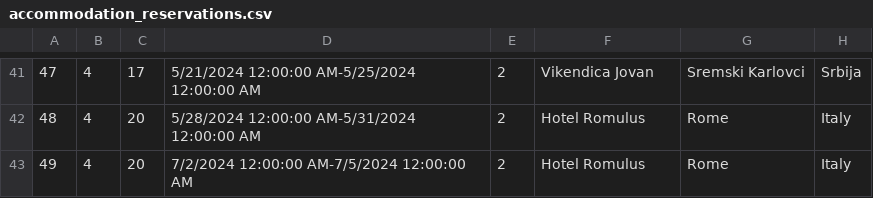
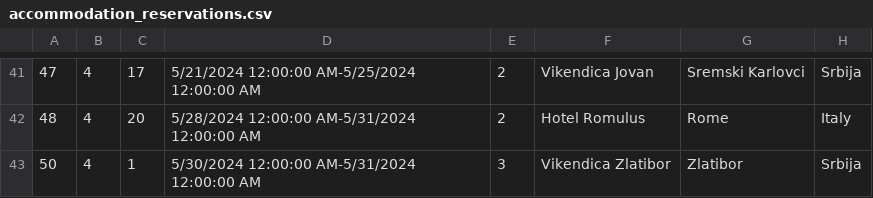
Before and after one commit to katarinap02/booking-application, a CSV file: Resources/Data/accommodation_reservations.csv, drawn as a sheet; only a part is shown, gaps mark what is left out.

```diff
--- a/Resources/Data/accommodation_reservations.csv
+++ b/Resources/Data/accommodation_reservations.csv
@@ -42,2 +42,2 @@
 48|4|20|5/28/2024 12:00:00 AM-5/31/2024 12:00:00 AM|2|Hotel Romulus|Rome|Italy
-49|4|20|7/2/2024 12:00:00 AM-7/5/2024 12:00:00 AM|2|Hotel Romulus|Rome|Italy
+50|4|1|5/30/2024 12:00:00 AM-5/31/2024 12:00:00 AM|3|Vikendica Zlatibor|Zlatibor|Srbija
```
Also changed, not shown: Resources/Data/accommodation_rate.csv, Resources/Data/accommodations.csv, 46 other files.
